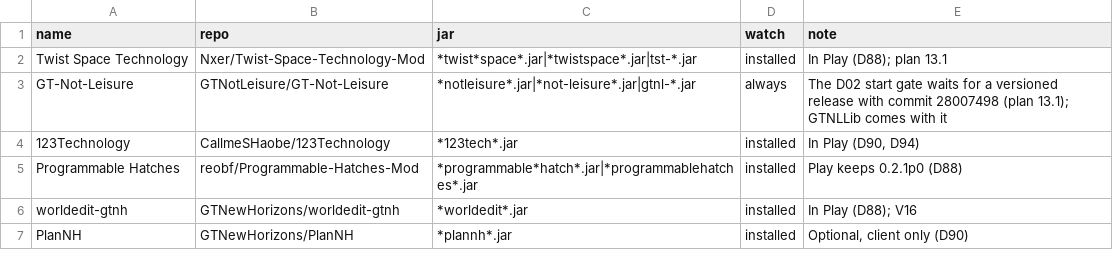
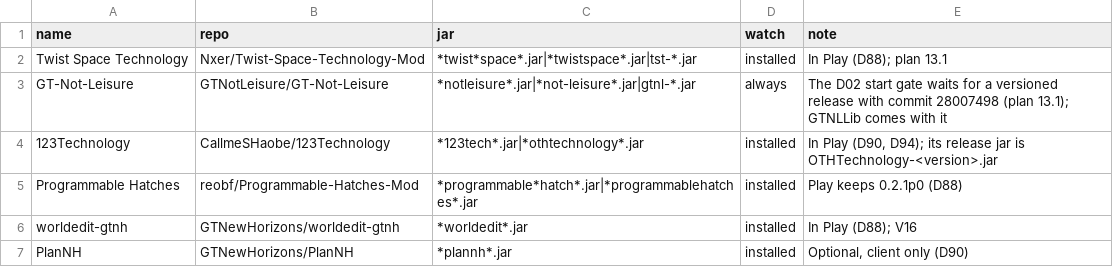
Before and after one commit to crazie450-prog/GretecOS, a TSV file: data/curated/addons.tsv, drawn as a sheet.

```diff
--- a/data/curated/addons.tsv
+++ b/data/curated/addons.tsv
@@ -3,3 +3,3 @@ Twist Space Technology	Nxer/Twist-Space-Technology-Mod	*twist*space*.jar|*twists
 GT-Not-Leisure	GTNotLeisure/GT-Not-Leisure	*notleisure*.jar|*not-leisure*.jar|gtnl-*.jar	always	The D02 start gate waits for a versioned release with commit 28007498 (plan 13.1); GTNLLib comes with it
-123Technology	CallmeSHaobe/123Technology	*123tech*.jar	installed	In Play (D90, D94)
+123Technology	CallmeSHaobe/123Technology	*123tech*.jar|*othtechnology*.jar	installed	In Play (D90, D94); its release jar is OTHTechnology-<version>.jar
 Programmable Hatches	reobf/Programmable-Hatches-Mod	*programmable*hatch*.jar|*programmablehatches*.jar	installed	Play keeps 0.2.1p0 (D88)
```
Also changed, not shown: 5 other files.
